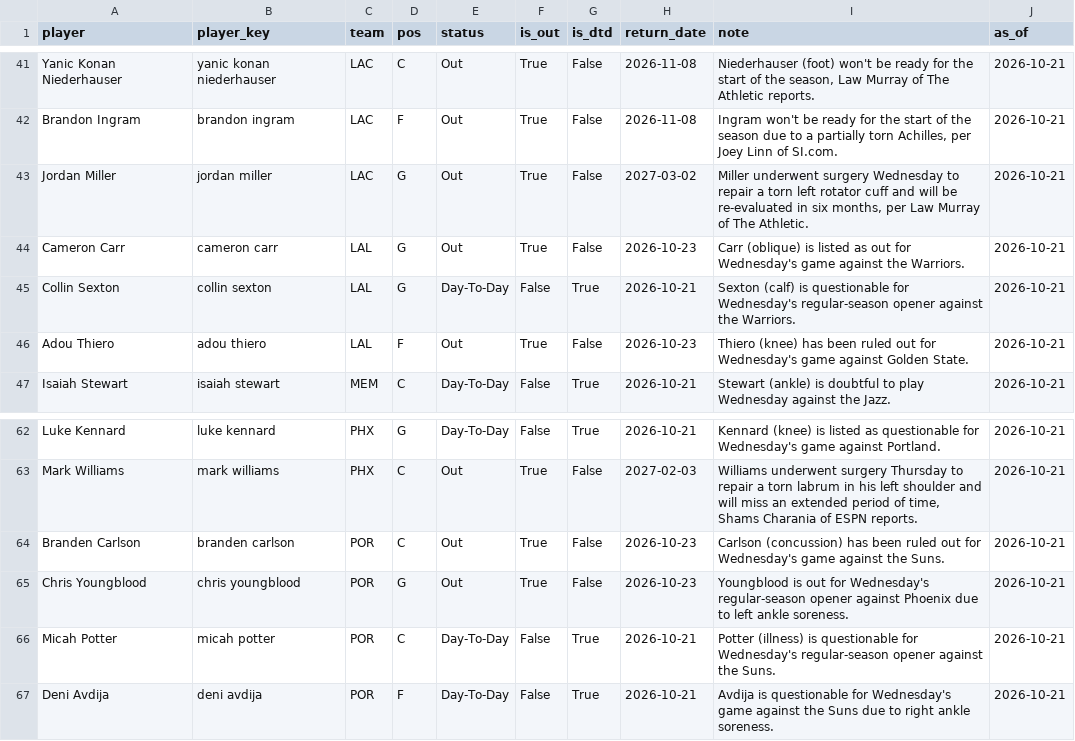
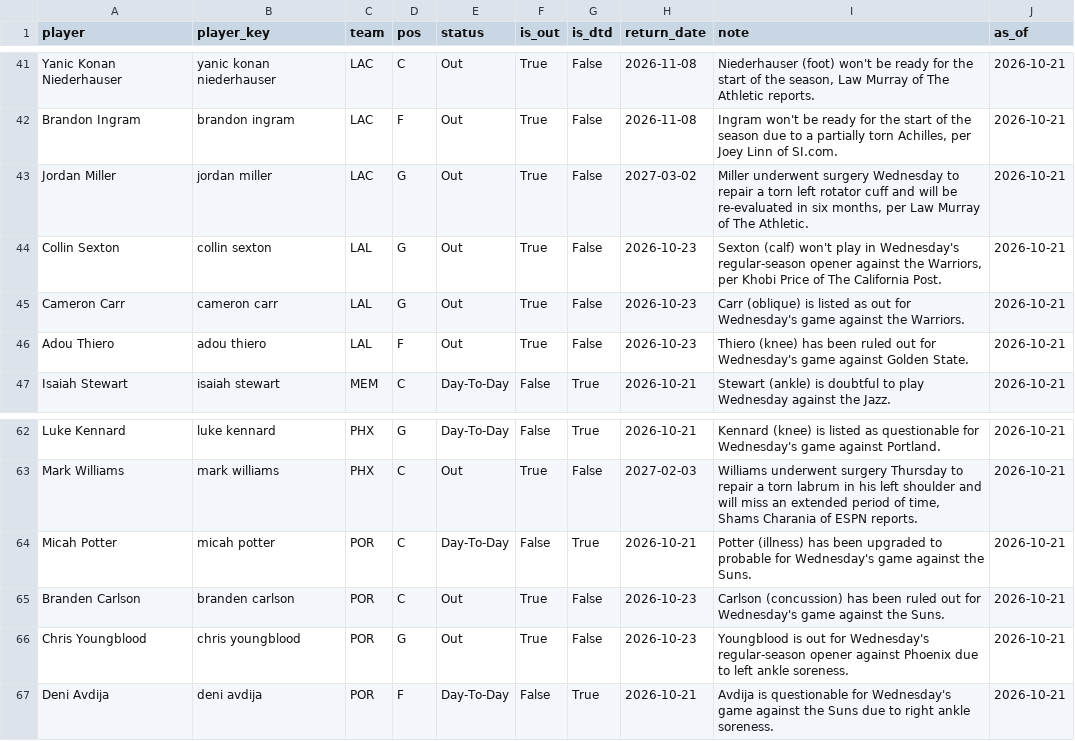
Before and after one commit to KyShiesty919/NBA-Props, a CSV file: data/injuries_latest.csv, drawn as a sheet; only a part is shown, gaps mark what is left out.

```diff
--- a/data/injuries_latest.csv
+++ b/data/injuries_latest.csv
@@ -43,4 +43,4 @@ Brandon Ingram,brandon ingram,LAC,F,Out,True,False,2026-11-08,"Ingram won't be r
 Jordan Miller,jordan miller,LAC,G,Out,True,False,2027-03-02,"Miller underwent surgery Wednesday to repair a torn left rotator cuff and will be re-evaluated in six months, per Law Murray of The Athletic.",2026-10-21
+Collin Sexton,collin sexton,LAL,G,Out,True,False,2026-10-23,"Sexton (calf) won't play in Wednesday's regular-season opener against the Warriors, per Khobi Price of The California Post.",2026-10-21
 Cameron Carr,cameron carr,LAL,G,Out,True,False,2026-10-23,Carr (oblique) is listed as out for Wednesday's game against the Warriors.,2026-10-21
-Collin Sexton,collin sexton,LAL,G,Day-To-Day,False,True,2026-10-21,Sexton (calf) is questionable for Wednesday's regular-season opener against the Warriors.,2026-10-21
 Adou Thiero,adou thiero,LAL,F,Out,True,False,2026-10-23,Thiero (knee) has been ruled out for Wednesday's game against Golden State.,2026-10-21
@@ -63,5 +63,5 @@ Luke Kennard,luke kennard,PHX,G,Day-To-Day,False,True,2026-10-21,Kennard (knee)
 Mark Williams,mark williams,PHX,C,Out,True,False,2027-02-03,"Williams underwent surgery Thursday to repair a torn labrum in his left shoulder and will miss an extended period of time, Shams Charania of ESPN reports.",2026-10-21
+Micah Potter,micah potter,POR,C,Day-To-Day,False,True,2026-10-21,Potter (illness) has been upgraded to probable for Wednesday's game against the Suns.,2026-10-21
 Branden Carlson,branden carlson,POR,C,Out,True,False,2026-10-23,Carlson (concussion) has been ruled out for Wednesday's game against the Suns.,2026-10-21
 Chris Youngblood,chris youngblood,POR,G,Out,True,False,2026-10-23,Youngblood is out for Wednesday's regular-season opener against Phoenix due to left ankle soreness.,2026-10-21
-Micah Potter,micah potter,POR,C,Day-To-Day,False,True,2026-10-21,Potter (illness) is questionable for Wednesday's regular-season opener against the Suns.,2026-10-21
 Deni Avdija,deni avdija,POR,F,Day-To-Day,False,True,2026-10-21,Avdija is questionable for Wednesday's game against the Suns due to right ankle soreness.,2026-10-21
```
Also changed, not shown: 1 other file.
